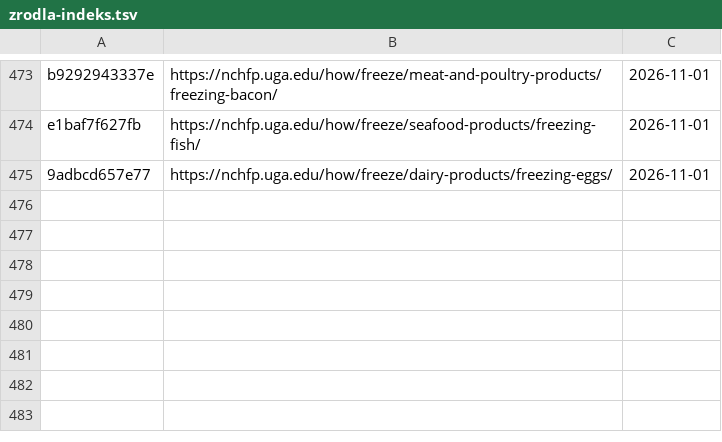
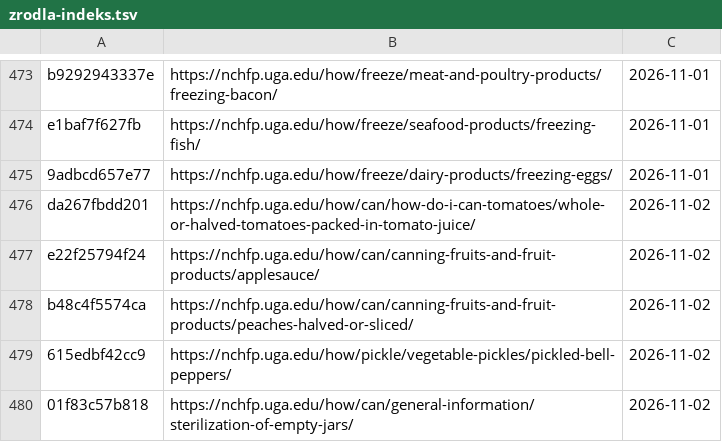
Before and after one commit to lkarwowski494/jaratlas-www, a TSV file: docs/tresci/badania/zrodla-indeks.tsv, drawn as a sheet; only a part is shown, gaps mark what is left out.

```diff
--- a/docs/tresci/badania/zrodla-indeks.tsv
+++ b/docs/tresci/badania/zrodla-indeks.tsv
@@ -475 +475,6 @@ e1baf7f627fb	https://nchfp.uga.edu/how/freeze/seafood-products/freezing-fish/	20
 9adbcd657e77	https://nchfp.uga.edu/how/freeze/dairy-products/freezing-eggs/	2026-11-01
+da267fbdd201	https://nchfp.uga.edu/how/can/how-do-i-can-tomatoes/whole-or-halved-tomatoes-packed-in-tomato-juice/	2026-11-02
+e22f25794f24	https://nchfp.uga.edu/how/can/canning-fruits-and-fruit-products/applesauce/	2026-11-02
+b48c4f5574ca	https://nchfp.uga.edu/how/can/canning-fruits-and-fruit-products/peaches-halved-or-sliced/	2026-11-02
+615edbf42cc9	https://nchfp.uga.edu/how/pickle/vegetable-pickles/pickled-bell-peppers/	2026-11-02
+01f83c57b818	https://nchfp.uga.edu/how/can/general-information/sterilization-of-empty-jars/	2026-11-02
```
Also changed, not shown: 33 other files.
